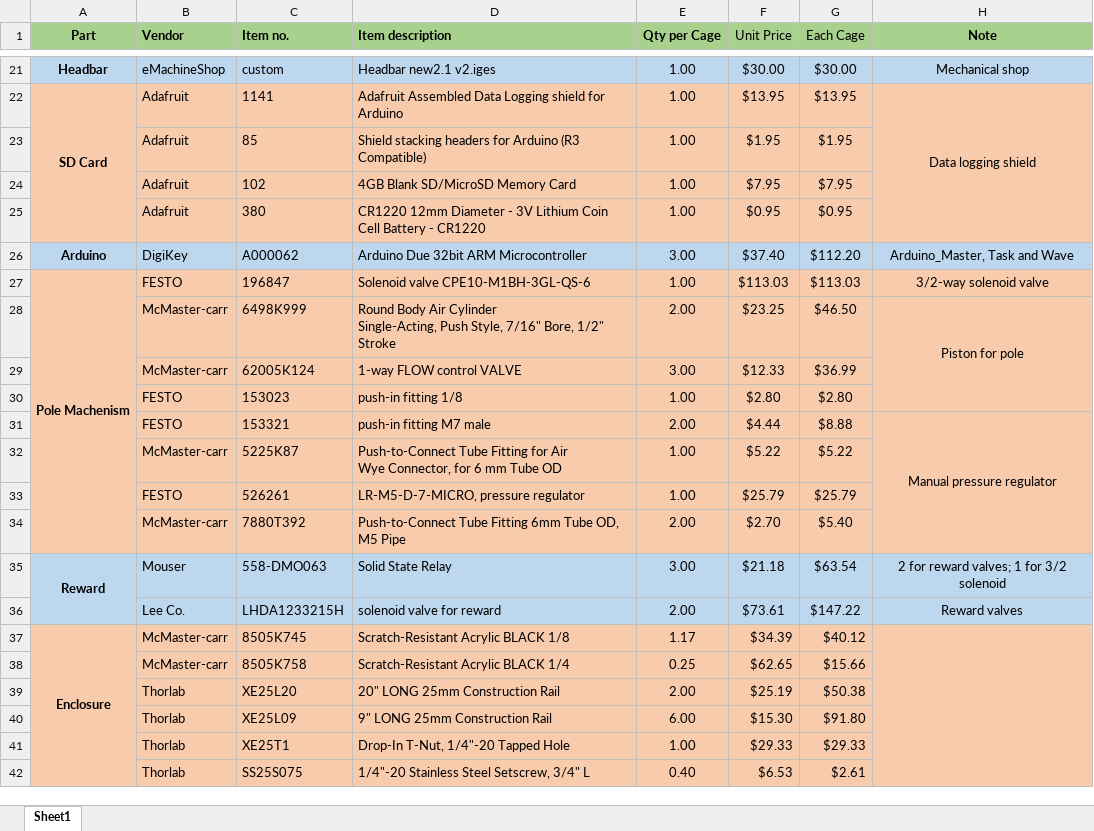
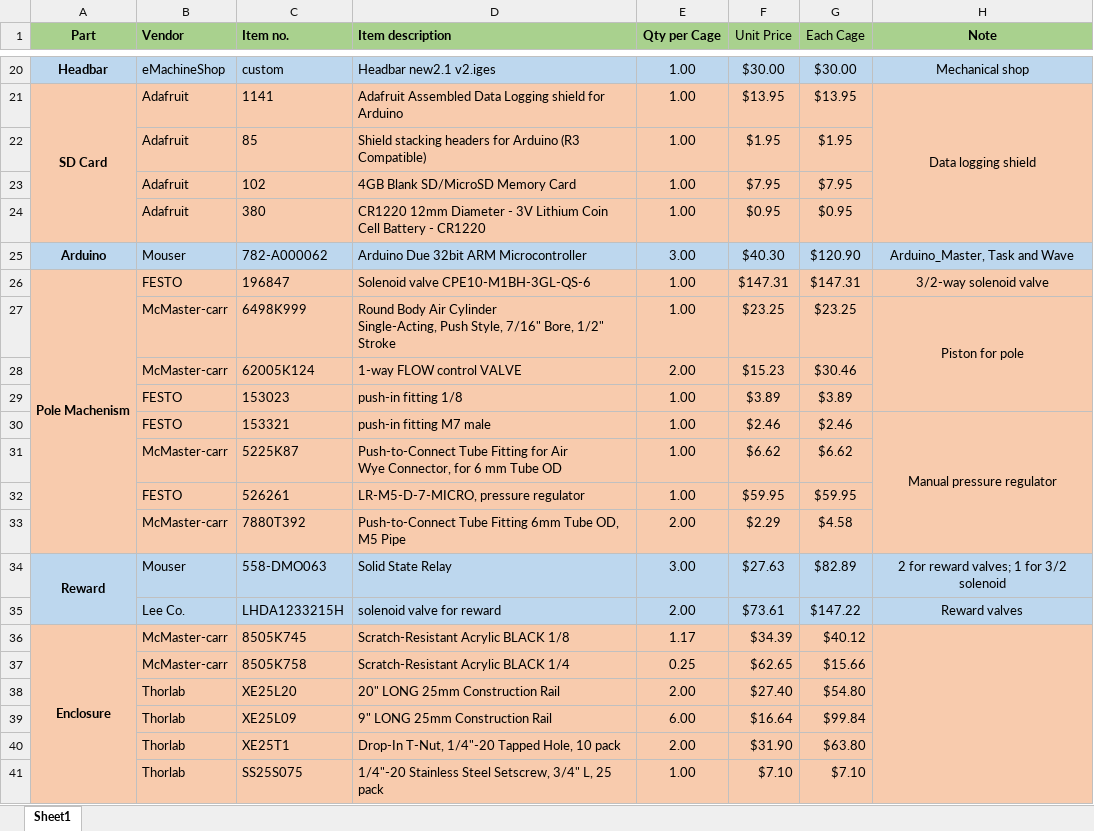
Before and after one commit to NuoLiLabBCM/Autocage, an Excel workbook: PartsList.xlsx, sheet Sheet1, drawn as a sheet; only a part is shown, gaps mark what is left out; values as stored, in another font and other column widths than the file's, no borders; removed rows and columns are numbered as before the commit, all else as after; the diff covers the shown part only; the diff names each change by its address in the sheet, - before the commit and + after, or states it on an @@ line.

Commit message:
Update PartsList.xlsx

```diff
--- a/PartsList.xlsx (sheet Sheet1)
+++ b/PartsList.xlsx (sheet Sheet1)
-B25 (Vendor): DigiKey
+B25 (Vendor): Mouser
-C25 (Item no.): A000062
+C25 (Item no.): 782-A000062
-F25 (Unit Price): $37.40
+F25 (Unit Price): $40.30
-G25 (Each Cage): $112.20
+G25 (Each Cage): $120.90
-F26 (Unit Price): $113.03
+F26 (Unit Price): $147.31
-G26 (Each Cage): $113.03
+G26 (Each Cage): $147.31
-E27 (Qty per Cage): 2.00
+E27 (Qty per Cage): 1.00
-G27 (Each Cage): $46.50
+G27 (Each Cage): $23.25
-E28 (Qty per Cage): 3.00
+E28 (Qty per Cage): 2.00
-F28 (Unit Price): $12.33
+F28 (Unit Price): $15.23
-G28 (Each Cage): $36.99
+G28 (Each Cage): $30.46
-F29 (Unit Price): $2.80
+F29 (Unit Price): $3.89
-G29 (Each Cage): $2.80
+G29 (Each Cage): $3.89
-E30 (Qty per Cage): 2.00
+E30 (Qty per Cage): 1.00
-F30 (Unit Price): $4.44
+F30 (Unit Price): $2.46
-G30 (Each Cage): $8.88
+G30 (Each Cage): $2.46
-F31 (Unit Price): $5.22
+F31 (Unit Price): $6.62
-G31 (Each Cage): $5.22
+G31 (Each Cage): $6.62
-F32 (Unit Price): $25.79
+F32 (Unit Price): $59.95
-G32 (Each Cage): $25.79
+G32 (Each Cage): $59.95
-F33 (Unit Price): $2.70
+F33 (Unit Price): $2.29
-G33 (Each Cage): $5.40
+G33 (Each Cage): $4.58
-F34 (Unit Price): $21.18
+F34 (Unit Price): $27.63
-G34 (Each Cage): $63.54
+G34 (Each Cage): $82.89
-F38 (Unit Price): $25.19
+F38 (Unit Price): $27.40
-G38 (Each Cage): $50.38
+G38 (Each Cage): $54.80
-F39 (Unit Price): $15.30
+F39 (Unit Price): $16.64
-G39 (Each Cage): $91.80
+G39 (Each Cage): $99.84
-row 41:  | Thorlab | XE25T1 | Drop-In T-Nut, 1/4"-20 Tapped Hole | 1.00 | $29.33 | $29.33
-row 42:  | Thorlab | SS25S075 | 1/4"-20 Stainless Steel Setscrew, 3/4" L | 0.40 | $6.53 | $2.61
+row 40:  | Thorlab | XE25T1 | Drop-In T-Nut, 1/4"-20 Tapped Hole, 10 pack | 2.00 | $31.90 | $63.80
+row 41:  | Thorlab | SS25S075 | 1/4"-20 Stainless Steel Setscrew, 3/4" L, 25 pack | 1.00 | $7.10 | $7.10
```
Also changed, not shown: 6 added rows, 1 removed row and 43 edited cells elsewhere in this sheet, formulas that keep their value.
